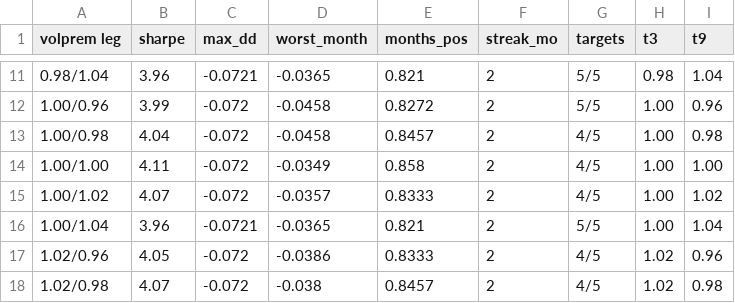
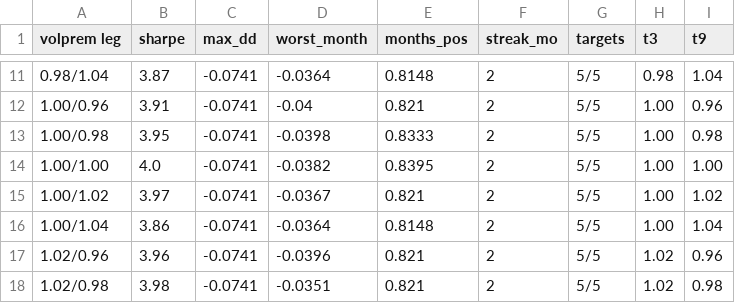
Before and after one commit to AlexSilka/quant_portfolio, a CSV file: reports/volprem/volprem_gates_threshold_surface.csv, drawn as a sheet; only a part is shown, gaps mark what is left out; the diff covers the shown part only.

```diff
--- a/reports/volprem/volprem_gates_threshold_surface.csv
+++ b/reports/volprem/volprem_gates_threshold_surface.csv
@@ -11,8 +11,8 @@ volprem leg,sharpe,max_dd,worst_month,months_pos,streak_mo,targets,t3,t9
-0.98/1.04,3.96,-0.0721,-0.0365,0.821,2,5/5,0.98,1.04
-1.00/0.96,3.99,-0.072,-0.0458,0.8272,2,5/5,1.00,0.96
-1.00/0.98,4.04,-0.072,-0.0458,0.8457,2,4/5,1.00,0.98
-1.00/1.00,4.11,-0.072,-0.0349,0.858,2,4/5,1.00,1.00
-1.00/1.02,4.07,-0.072,-0.0357,0.8333,2,4/5,1.00,1.02
-1.00/1.04,3.96,-0.0721,-0.0365,0.821,2,5/5,1.00,1.04
-1.02/0.96,4.05,-0.072,-0.0386,0.8333,2,4/5,1.02,0.96
-1.02/0.98,4.07,-0.072,-0.038,0.8457,2,4/5,1.02,0.98
+0.98/1.04,3.87,-0.0741,-0.0364,0.8148,2,5/5,0.98,1.04
+1.00/0.96,3.91,-0.0741,-0.04,0.821,2,5/5,1.00,0.96
+1.00/0.98,3.95,-0.0741,-0.0398,0.8333,2,5/5,1.00,0.98
+1.00/1.00,4.0,-0.0741,-0.0382,0.8395,2,5/5,1.00,1.00
+1.00/1.02,3.97,-0.0741,-0.0367,0.821,2,5/5,1.00,1.02
+1.00/1.04,3.86,-0.0741,-0.0364,0.8148,2,5/5,1.00,1.04
+1.02/0.96,3.96,-0.0741,-0.0396,0.821,2,5/5,1.02,0.96
+1.02/0.98,3.98,-0.0741,-0.0351,0.821,2,5/5,1.02,0.98
```
Also changed, not shown: 74 edited cells elsewhere in this file, reports/volprem/volprem_gates_book.csv, 4 other files.
